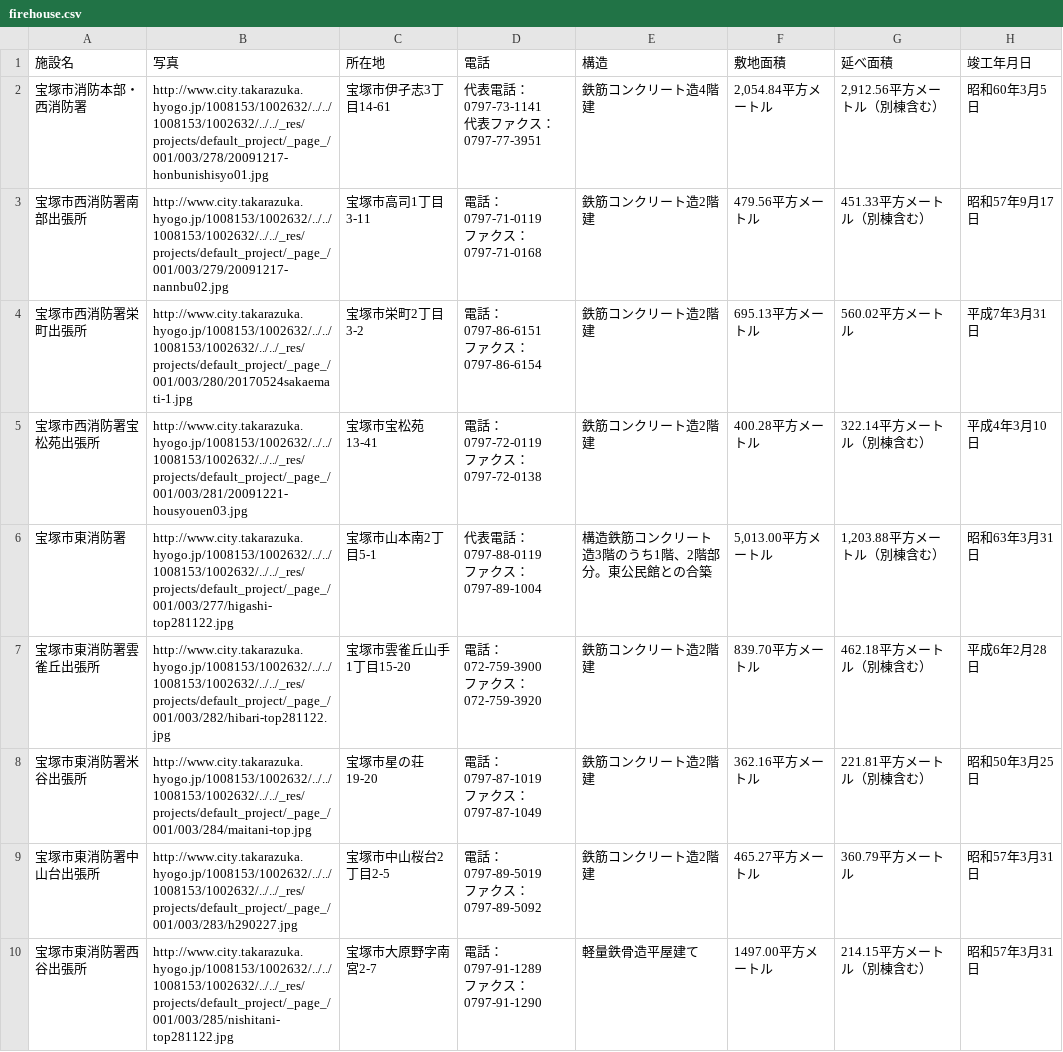
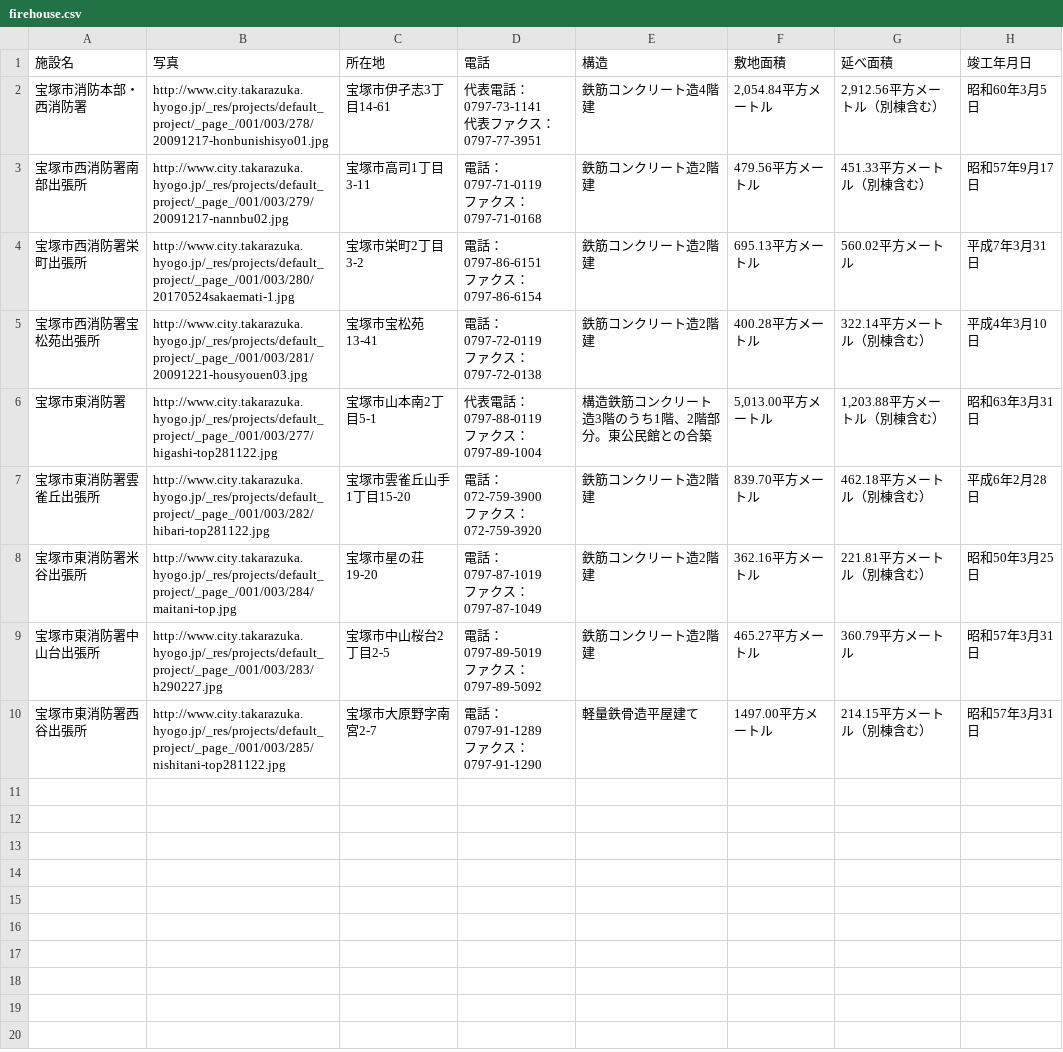
Before and after one commit to kon104/tzuka, a CSV file: open-data/sample/firehouse/firehouse.csv, drawn as a sheet.

```diff
--- a/open-data/sample/firehouse/firehouse.csv
+++ b/open-data/sample/firehouse/firehouse.csv
@@ -1,19 +1,19 @@
 施設名,写真,所在地,電話,構造,敷地面積,延べ面積,竣工年月日
-"宝塚市消防本部・西消防署","http://www.city.takarazuka.hyogo.jp/1008153/1002632/../../1008153/1002632/../../_res/projects/default_project/_page_/001/003/278/20091217-honbunishisyo01.jpg","宝塚市伊孑志3丁目14-61","代表電話：0797-73-1141
-代表ファクス：0797-77-3951","鉄筋コンクリート造4階建","2,054.84平方メートル","2,912.56平方メートル（別棟含む）","昭和60年3月5日"
-"宝塚市西消防署南部出張所","http://www.city.takarazuka.hyogo.jp/1008153/1002632/../../1008153/1002632/../../_res/projects/default_project/_page_/001/003/279/20091217-nannbu02.jpg","宝塚市高司1丁目3-11","電話：0797-71-0119
-ファクス：0797-71-0168","鉄筋コンクリート造2階建","479.56平方メートル","451.33平方メートル（別棟含む）","昭和57年9月17日"
-"宝塚市西消防署栄町出張所","http://www.city.takarazuka.hyogo.jp/1008153/1002632/../../1008153/1002632/../../_res/projects/default_project/_page_/001/003/280/20170524sakaemati-1.jpg","宝塚市栄町2丁目3-2","電話：0797-86-6151
-ファクス：0797-86-6154","鉄筋コンクリート造2階建","695.13平方メートル","560.02平方メートル","平成7年3月31日"
-"宝塚市西消防署宝松苑出張所","http://www.city.takarazuka.hyogo.jp/1008153/1002632/../../1008153/1002632/../../_res/projects/default_project/_page_/001/003/281/20091221-housyouen03.jpg","宝塚市宝松苑13-41","電話：0797-72-0119
-ファクス：0797-72-0138","鉄筋コンクリート造2階建","400.28平方メートル","322.14平方メートル（別棟含む）","平成4年3月10日"
-"宝塚市東消防署","http://www.city.takarazuka.hyogo.jp/1008153/1002632/../../1008153/1002632/../../_res/projects/default_project/_page_/001/003/277/higashi-top281122.jpg","宝塚市山本南2丁目5-1","代表電話：0797-88-0119
-ファクス：0797-89-1004","構造鉄筋コンクリート造3階のうち1階、2階部分。東公民館との合築","5,013.00平方メートル","1,203.88平方メートル（別棟含む）","昭和63年3月31日"
-"宝塚市東消防署雲雀丘出張所","http://www.city.takarazuka.hyogo.jp/1008153/1002632/../../1008153/1002632/../../_res/projects/default_project/_page_/001/003/282/hibari-top281122.jpg","宝塚市雲雀丘山手1丁目15-20","電話：072-759-3900
-ファクス：072-759-3920","鉄筋コンクリート造2階建","839.70平方メートル","462.18平方メートル（別棟含む）","平成6年2月28日"
-"宝塚市東消防署米谷出張所","http://www.city.takarazuka.hyogo.jp/1008153/1002632/../../1008153/1002632/../../_res/projects/default_project/_page_/001/003/284/maitani-top.jpg","宝塚市星の荘19-20","電話：0797-87-1019
-ファクス：0797-87-1049","鉄筋コンクリート造2階建","362.16平方メートル","221.81平方メートル（別棟含む）","昭和50年3月25日"
-"宝塚市東消防署中山台出張所","http://www.city.takarazuka.hyogo.jp/1008153/1002632/../../1008153/1002632/../../_res/projects/default_project/_page_/001/003/283/h290227.jpg","宝塚市中山桜台2丁目2-5","電話：0797-89-5019
-ファクス：0797-89-5092","鉄筋コンクリート造2階建","465.27平方メートル","360.79平方メートル","昭和57年3月31日"
-"宝塚市東消防署西谷出張所","http://www.city.takarazuka.hyogo.jp/1008153/1002632/../../1008153/1002632/../../_res/projects/default_project/_page_/001/003/285/nishitani-top281122.jpg","宝塚市大原野字南宮2-7","電話：0797-91-1289
-ファクス：0797-91-1290","軽量鉄骨造平屋建て","1497.00平方メートル","214.15平方メートル（別棟含む）","昭和57年3月31日"
+"宝塚市消防本部・西消防署","http://www.city.takarazuka.hyogo.jp/_res/projects/default_project/_page_/001/003/278/20091217-honbunishisyo01.jpg","宝塚市伊孑志3丁目14-61","代表電話：0797-73-1141
+代表ファクス：0797-77-3951","鉄筋コンクリート造4階建","2,054.84平方メートル","2,912.56平方メートル（別棟含む）","昭和60年3月5日"
+"宝塚市西消防署南部出張所","http://www.city.takarazuka.hyogo.jp/_res/projects/default_project/_page_/001/003/279/20091217-nannbu02.jpg","宝塚市高司1丁目3-11","電話：0797-71-0119
+ファクス：0797-71-0168","鉄筋コンクリート造2階建","479.56平方メートル","451.33平方メートル（別棟含む）","昭和57年9月17日"
+"宝塚市西消防署栄町出張所","http://www.city.takarazuka.hyogo.jp/_res/projects/default_project/_page_/001/003/280/20170524sakaemati-1.jpg","宝塚市栄町2丁目3-2","電話：0797-86-6151
+ファクス：0797-86-6154","鉄筋コンクリート造2階建","695.13平方メートル","560.02平方メートル","平成7年3月31日"
+"宝塚市西消防署宝松苑出張所","http://www.city.takarazuka.hyogo.jp/_res/projects/default_project/_page_/001/003/281/20091221-housyouen03.jpg","宝塚市宝松苑13-41","電話：0797-72-0119
+ファクス：0797-72-0138","鉄筋コンクリート造2階建","400.28平方メートル","322.14平方メートル（別棟含む）","平成4年3月10日"
+"宝塚市東消防署","http://www.city.takarazuka.hyogo.jp/_res/projects/default_project/_page_/001/003/277/higashi-top281122.jpg","宝塚市山本南2丁目5-1","代表電話：0797-88-0119
+ファクス：0797-89-1004","構造鉄筋コンクリート造3階のうち1階、2階部分。東公民館との合築","5,013.00平方メートル","1,203.88平方メートル（別棟含む）","昭和63年3月31日"
+"宝塚市東消防署雲雀丘出張所","http://www.city.takarazuka.hyogo.jp/_res/projects/default_project/_page_/001/003/282/hibari-top281122.jpg","宝塚市雲雀丘山手1丁目15-20","電話：072-759-3900
+ファクス：072-759-3920","鉄筋コンクリート造2階建","839.70平方メートル","462.18平方メートル（別棟含む）","平成6年2月28日"
+"宝塚市東消防署米谷出張所","http://www.city.takarazuka.hyogo.jp/_res/projects/default_project/_page_/001/003/284/maitani-top.jpg","宝塚市星の荘19-20","電話：0797-87-1019
+ファクス：0797-87-1049","鉄筋コンクリート造2階建","362.16平方メートル","221.81平方メートル（別棟含む）","昭和50年3月25日"
+"宝塚市東消防署中山台出張所","http://www.city.takarazuka.hyogo.jp/_res/projects/default_project/_page_/001/003/283/h290227.jpg","宝塚市中山桜台2丁目2-5","電話：0797-89-5019
+ファクス：0797-89-5092","鉄筋コンクリート造2階建","465.27平方メートル","360.79平方メートル","昭和57年3月31日"
+"宝塚市東消防署西谷出張所","http://www.city.takarazuka.hyogo.jp/_res/projects/default_project/_page_/001/003/285/nishitani-top281122.jpg","宝塚市大原野字南宮2-7","電話：0797-91-1289
+ファクス：0797-91-1290","軽量鉄骨造平屋建て","1497.00平方メートル","214.15平方メートル（別棟含む）","昭和57年3月31日"
```
Also changed, not shown: 1 other file.
